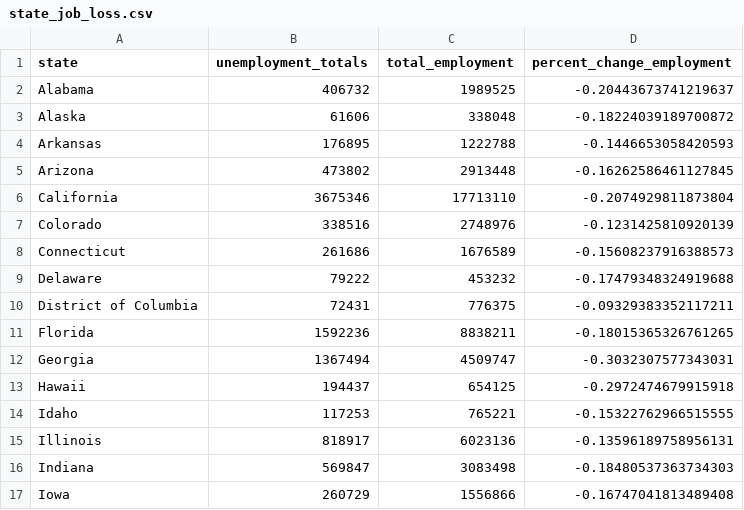
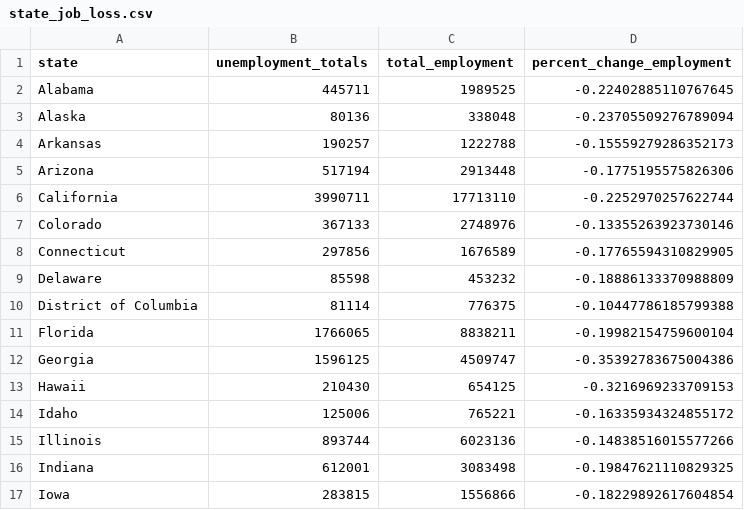
Before and after one commit to UrbanInstitute/covid-neighborhood-job-analysis, a CSV file: data/processed-data/state_job_loss.csv, drawn as a sheet; only a part is shown; the diff covers the shown part only.

```diff
--- a/data/processed-data/state_job_loss.csv
+++ b/data/processed-data/state_job_loss.csv
@@ -1,17 +1,17 @@
 state,unemployment_totals,total_employment,percent_change_employment
-Alabama,406732,1989525,-0.20443673741219637
-Alaska,61606,338048,-0.18224039189700872
-Arkansas,176895,1222788,-0.1446653058420593
-Arizona,473802,2913448,-0.16262586461127845
-California,3675346,17713110,-0.2074929811873804
-Colorado,338516,2748976,-0.1231425810920139
-Connecticut,261686,1676589,-0.15608237916388573
-Delaware,79222,453232,-0.17479348324919688
-District of Columbia,72431,776375,-0.09329383352117211
-Florida,1592236,8838211,-0.18015365326761265
-Georgia,1367494,4509747,-0.3032307577343031
-Hawaii,194437,654125,-0.2972474679915918
-Idaho,117253,765221,-0.15322762966515555
-Illinois,818917,6023136,-0.13596189758956131
-Indiana,569847,3083498,-0.18480537363734303
-Iowa,260729,1556866,-0.16747041813489408
+Alabama,445711,1989525,-0.22402885110767645
+Alaska,80136,338048,-0.23705509276789094
+Arkansas,190257,1222788,-0.15559279286352173
+Arizona,517194,2913448,-0.1775195575826306
+California,3990711,17713110,-0.2252970257622744
+Colorado,367133,2748976,-0.13355263923730146
+Connecticut,297856,1676589,-0.17765594310829905
+Delaware,85598,453232,-0.18886133370988809
+District of Columbia,81114,776375,-0.10447786185799388
+Florida,1766065,8838211,-0.19982154759600104
+Georgia,1596125,4509747,-0.35392783675004386
+Hawaii,210430,654125,-0.3216969233709153
+Idaho,125006,765221,-0.16335934324855172
+Illinois,893744,6023136,-0.14838516015577266
+Indiana,612001,3083498,-0.19847621110829325
+Iowa,283815,1556866,-0.18229892617604854
```
Also changed, not shown: 70 edited cells elsewhere in this file, data/processed-data/cbsa_sums.csv, data/processed-data/job_change_bls_most_recent.csv, 22 other files.
